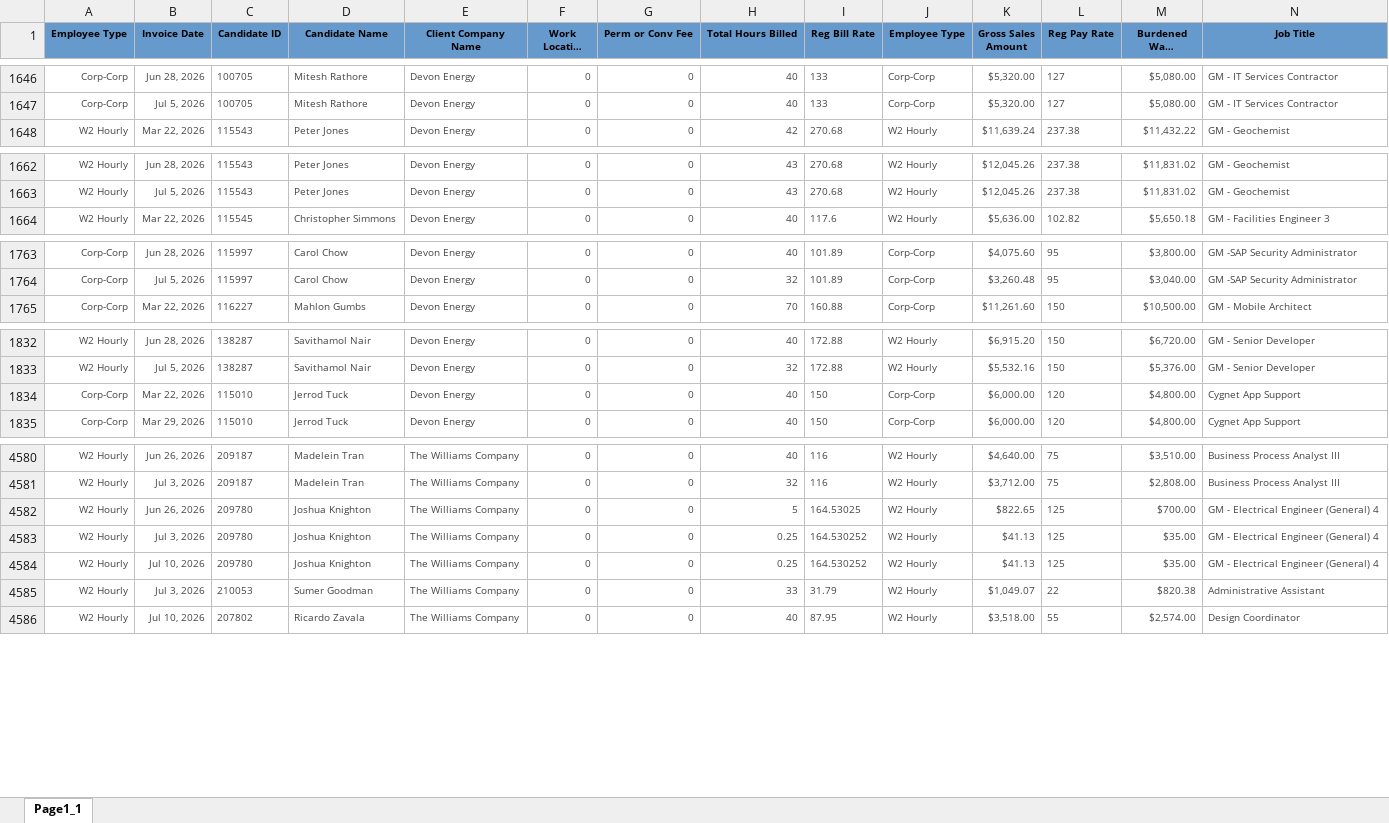
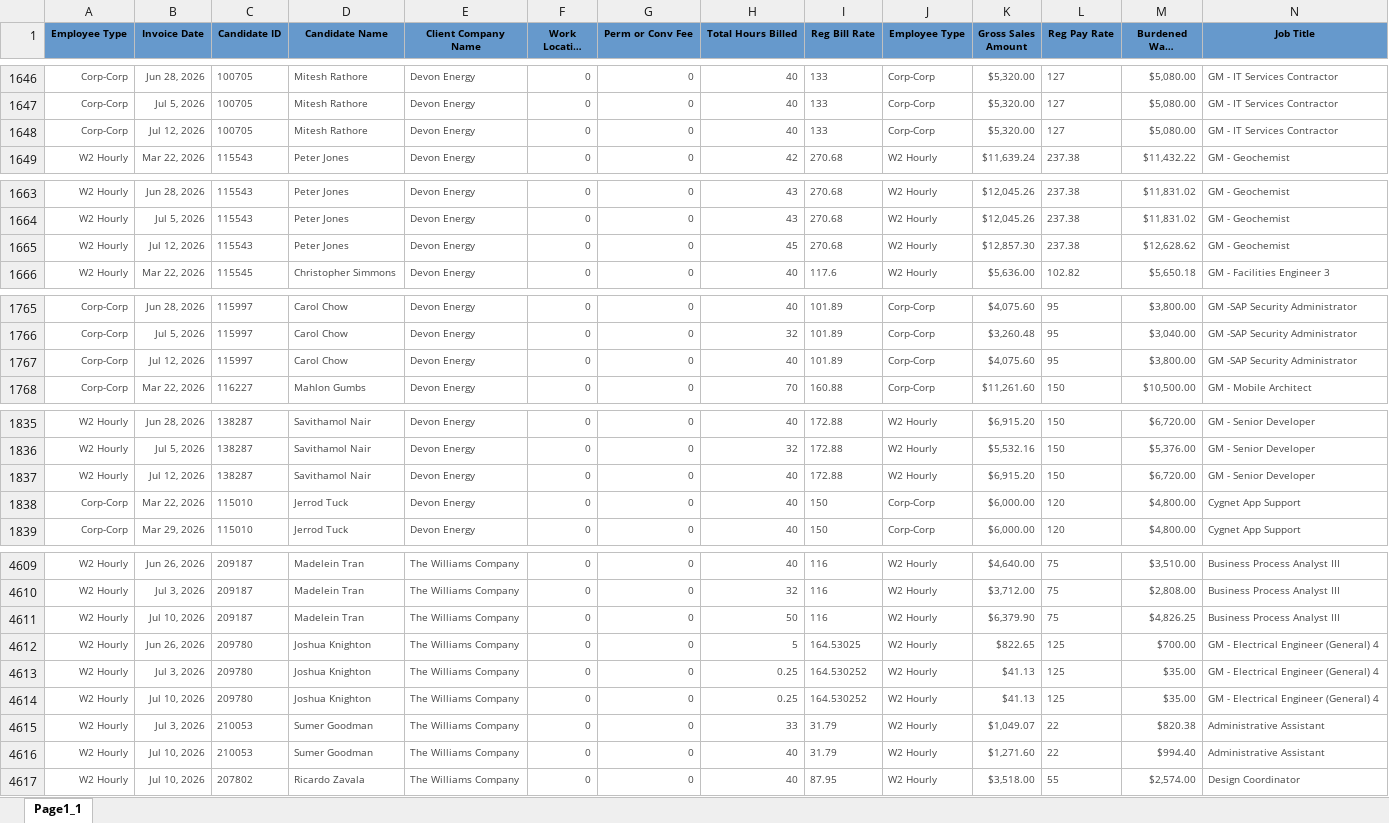
Before and after one commit to Pwilson37OTS/oaktree-invoice-reconciler, an Excel workbook: data/billable_charges.xlsx, sheet Page1_1, drawn as a sheet; only a part is shown, gaps mark what is left out; long unchanged cells end in …; values as stored, in another font and other column widths than the file's, no borders; rows hold the shown columns only; the diff covers the shown part only; the diff names each change by its address in the sheet, - before the commit and + after, or states it on an @@ line.

```diff
--- a/data/billable_charges.xlsx (sheet Page1_1)
+++ b/data/billable_charges.xlsx (sheet Page1_1)
+row 1648: Corp-Corp | Jul 12, 2026 | 100705 | Mitesh Rathore | Devon Energy | 0 | 0 | 40 | 133 | Corp-Corp | $5,320.00 | 127 | $5,080.00 | GM - IT Services Contractor
+row 1665: W2 Hourly | Jul 12, 2026 | 115543 | Peter Jones | Devon Energy | 0 | 0 | 45 | 270.68 | W2 Hourly | $12,857.30 | 237.38 | $12,628.62 | GM - Geochemist
+row 1767: Corp-Corp | Jul 12, 2026 | 115997 | Carol Chow | Devon Energy | 0 | 0 | 40 | 101.89 | Corp-Corp | $4,075.60 | 95 | $3,800.00 | GM -SAP Security Administrator
+row 1837: W2 Hourly | Jul 12, 2026 | 138287 | Savithamol Nair | Devon Energy | 0 | 0 | 40 | 172.88 | W2 Hourly | $6,915.20 | 150 | $6,720.00 | GM - Senior Developer
+row 4611: W2 Hourly | Jul 10, 2026 | 209187 | Madelein Tran | The Williams Company | 0 | 0 | 50 | 116 | W2 Hourly | $6,379.90 | 75 | $4,826.25 | Business Process Analyst III
+row 4616: W2 Hourly | Jul 10, 2026 | 210053 | Sumer Goodman | The Williams Company | 0 | 0 | 40 | 31.79 | W2 Hourly | $1,271.60 | 22 | $994.40 | Administrative Assistant
```
Also changed, not shown: 25 added rows and 6 edited cells elsewhere in this sheet, data/audit_rev_cts.xlsx, data/audit_rev_ots.xlsx, 1 other file.
